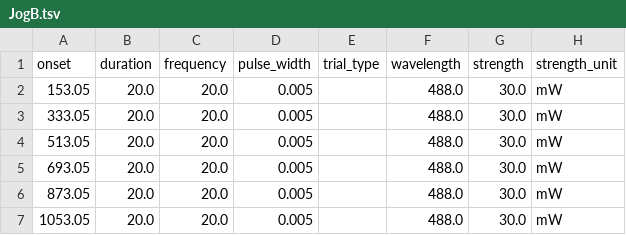
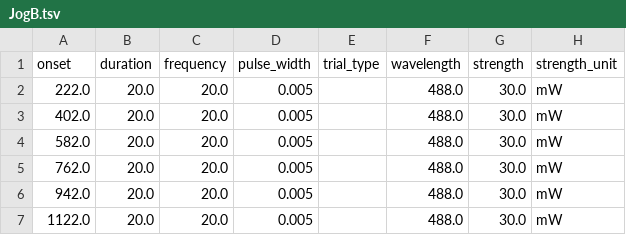
Before and after one commit to Jimmy2027/mlebe_RepSep, a TSV file: data/JogB.tsv, drawn as a sheet.

Commit message:
BAse stimulation isntructions
excluding any specific offset

```diff
--- a/data/JogB.tsv
+++ b/data/JogB.tsv
@@ -1,7 +1,7 @@
 onset	duration	frequency	pulse_width	trial_type	wavelength	strength	strength_unit
-153.05	20.0	20.0	0.005		488.0	30.0	mW
-333.05	20.0	20.0	0.005		488.0	30.0	mW
-513.05	20.0	20.0	0.005		488.0	30.0	mW
-693.05	20.0	20.0	0.005		488.0	30.0	mW
-873.05	20.0	20.0	0.005		488.0	30.0	mW
-1053.05	20.0	20.0	0.005		488.0	30.0	mW
+222.0	20.0	20.0	0.005		488.0	30.0	mW
+402.0	20.0	20.0	0.005		488.0	30.0	mW
+582.0	20.0	20.0	0.005		488.0	30.0	mW
+762.0	20.0	20.0	0.005		488.0	30.0	mW
+942.0	20.0	20.0	0.005		488.0	30.0	mW
+1122.0	20.0	20.0	0.005		488.0	30.0	mW
```
